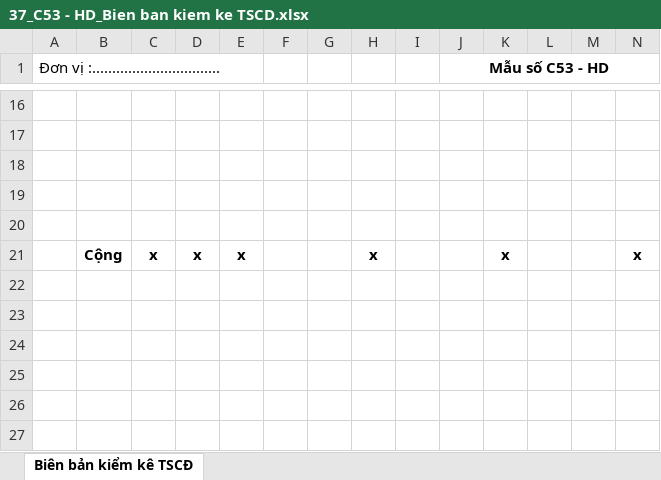
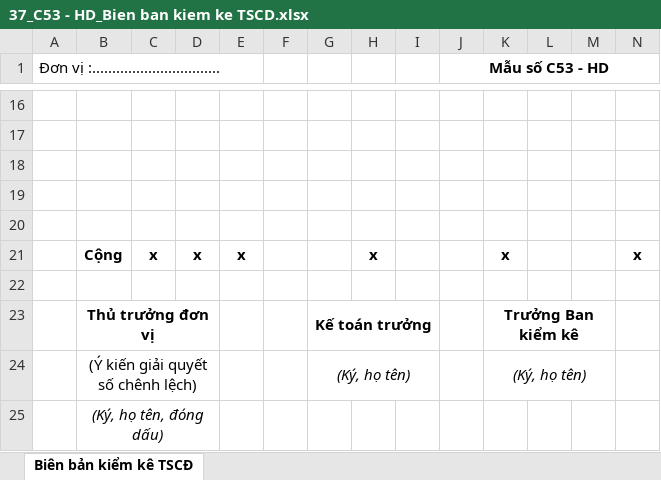
Before and after one commit to xuanhieu2910/Management-Assets-core, an Excel workbook: src/main/resources/static/reports/37_C53 - HD_Bien ban kiem ke TSCD.xlsx, sheet Biên bản kiểm kê TSCĐ, drawn as a sheet; only a part is shown, gaps mark what is left out; values as stored, in another font and other column widths than the file's, no borders; the diff names each change by its address in the sheet, - before the commit and + after, or states it on an @@ line.

```diff
--- a/src/main/resources/static/reports/37_C53 - HD_Bien ban kiem ke TSCD.xlsx (sheet Biên bản kiểm kê TSCĐ)
+++ b/src/main/resources/static/reports/37_C53 - HD_Bien ban kiem ke TSCD.xlsx (sheet Biên bản kiểm kê TSCĐ)
+row 22: (empty)
+row 23:  | Thủ trưởng đơn vị |  |  |  |  | Kế toán trưởng |  |  |  | Trưởng Ban kiểm kê
+row 24:  | (Ý kiến giải quyết số chênh lệch) |  |  |  |  | (Ký, họ tên) |  |  |  | (Ký, họ tên)
+row 25:  | (Ký, họ tên, đóng dấu)
```
